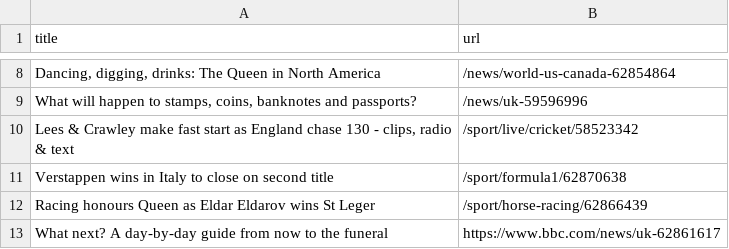
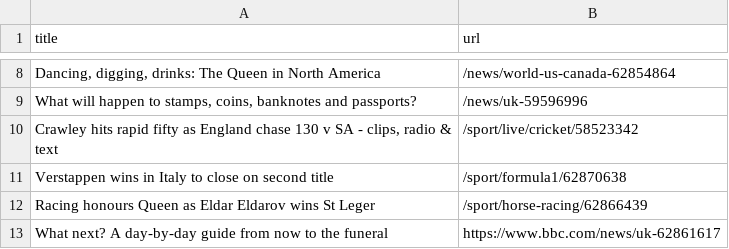
Before and after one commit to bryan-baker/automatic-scraper-bbc, a CSV file: bbc.csv, drawn as a sheet; only a part is shown, gaps mark what is left out; the diff names each change by its address in the sheet, - before the commit and + after, or states it on an @@ line.

```diff
--- a/bbc.csv
+++ b/bbc.csv
-A10 (title): Lees & Crawley make fast start as England chase 130 - clips,…
+A10 (title): Crawley hits rapid fifty as England chase 130 v SA - clips,…
```
